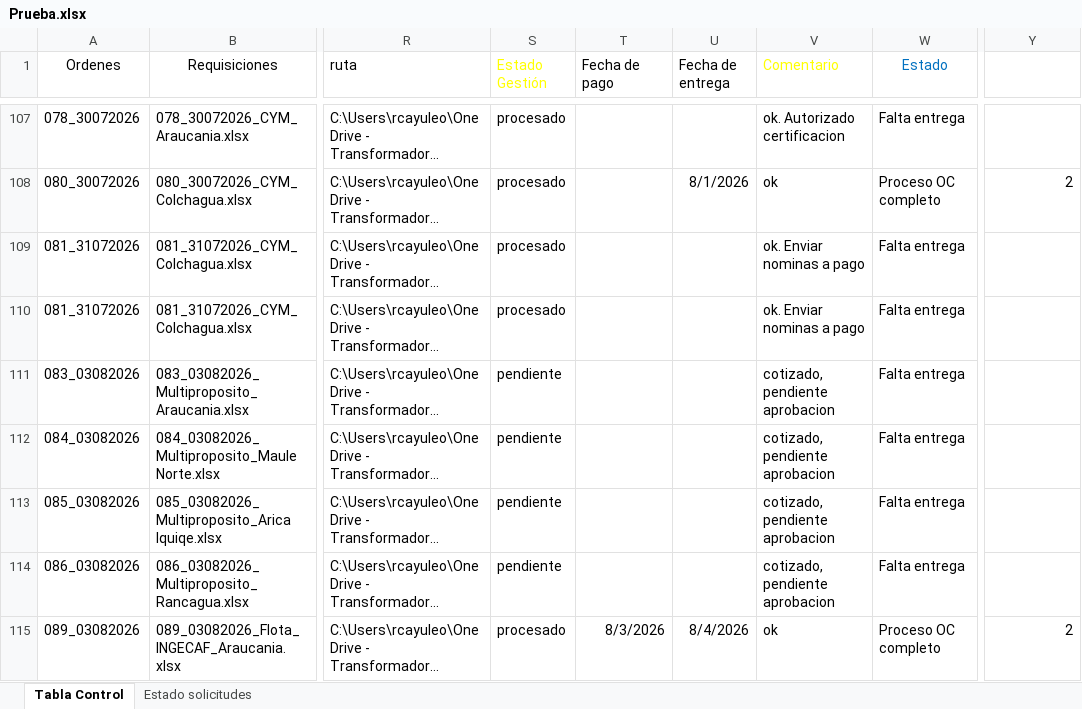
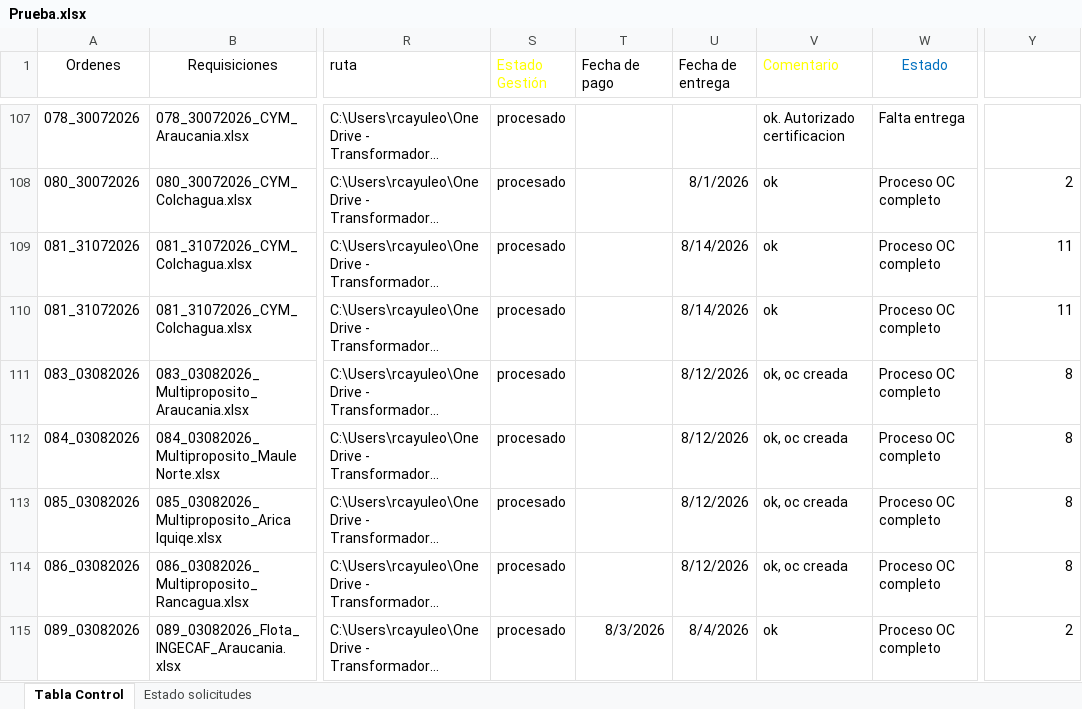
Before and after one commit to RodrigoCay/RequiAA, an Excel workbook: Prueba.xlsx, sheet Tabla Control, drawn as a sheet; only a part is shown, gaps mark what is left out; long unchanged cells end in …; values as stored, in another font and other column widths than the file's, no borders; table styles not drawn; the diff covers the shown part only; the diff names each change by its address in the sheet, - before the commit and + after, or states it on an @@ line.

```diff
--- a/Prueba.xlsx (sheet Tabla Control)
+++ b/Prueba.xlsx (sheet Tabla Control)
-U109:U110 (Fecha de entrega): (empty)
+U109:U110 (Fecha de entrega): 8/14/2026
-V109:V110 (Comentario): ok. Enviar nominas a pago
+V109:V110 (Comentario): ok
-W109:W114 (Estado): Falta entrega
+W109:W114 (Estado): Proceso OC completo
-Y109:Y110 (Tiempo Ciclo): (empty)
+Y109:Y110 (Tiempo Ciclo): 11
-S111:S114 (Estado Gestión): pendiente
+S111:S114 (Estado Gestión): procesado
-U111:U114 (Fecha de entrega): (empty)
+U111:U114 (Fecha de entrega): 8/12/2026
-V111:V114 (Comentario): cotizado, pendiente aprobacion
+V111:V114 (Comentario): ok, oc creada
-Y111:Y114 (Tiempo Ciclo): (empty)
+Y111:Y114 (Tiempo Ciclo): 8
```
Also changed, not shown: 1 added row, 1 removed row and 54 edited cells elsewhere in this sheet, sheet Estado solicitudes, hidden cells, Detalle solicitudes OC.xlsx.
